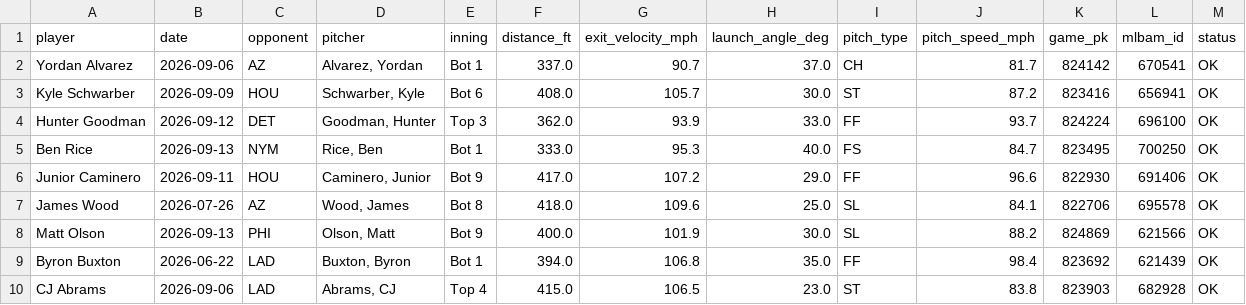
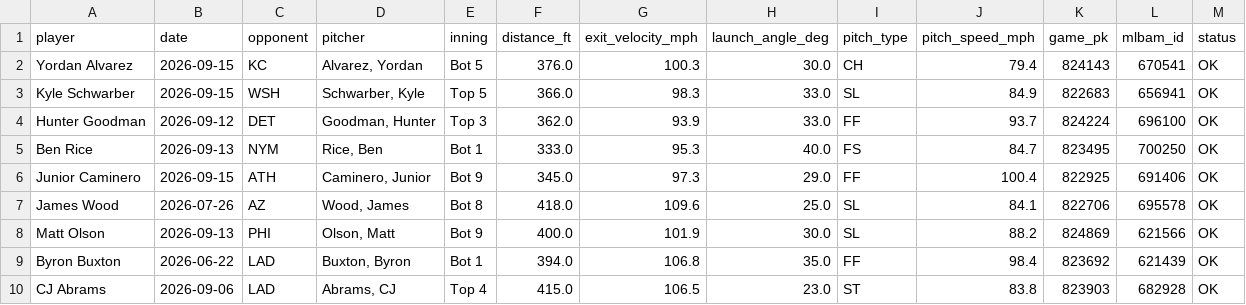
Before and after one commit to psumckoo/HRrecency, a CSV file: output/latest_home_runs_2026.csv, drawn as a sheet; only a part is shown; the diff covers the shown part only.

```diff
--- a/output/latest_home_runs_2026.csv
+++ b/output/latest_home_runs_2026.csv
@@ -1,7 +1,7 @@
 player,date,opponent,pitcher,inning,distance_ft,exit_velocity_mph,launch_angle_deg,pitch_type,pitch_speed_mph,game_pk,mlbam_id,status
-Yordan Alvarez,2026-09-06,AZ,"Alvarez, Yordan",Bot 1,337.0,90.7,37.0,CH,81.7,824142,670541,OK
-Kyle Schwarber,2026-09-09,HOU,"Schwarber, Kyle",Bot 6,408.0,105.7,30.0,ST,87.2,823416,656941,OK
+Yordan Alvarez,2026-09-15,KC,"Alvarez, Yordan",Bot 5,376.0,100.3,30.0,CH,79.4,824143,670541,OK
+Kyle Schwarber,2026-09-15,WSH,"Schwarber, Kyle",Top 5,366.0,98.3,33.0,SL,84.9,822683,656941,OK
 Hunter Goodman,2026-09-12,DET,"Goodman, Hunter",Top 3,362.0,93.9,33.0,FF,93.7,824224,696100,OK
 Ben Rice,2026-09-13,NYM,"Rice, Ben",Bot 1,333.0,95.3,40.0,FS,84.7,823495,700250,OK
-Junior Caminero,2026-09-11,HOU,"Caminero, Junior",Bot 9,417.0,107.2,29.0,FF,96.6,822930,691406,OK
+Junior Caminero,2026-09-15,ATH,"Caminero, Junior",Bot 9,345.0,97.3,29.0,FF,100.4,822925,691406,OK
 James Wood,2026-07-26,AZ,"Wood, James",Bot 8,418.0,109.6,25.0,SL,84.1,822706,695578,OK
```
Also changed, not shown: 17 edited cells elsewhere in this file.
